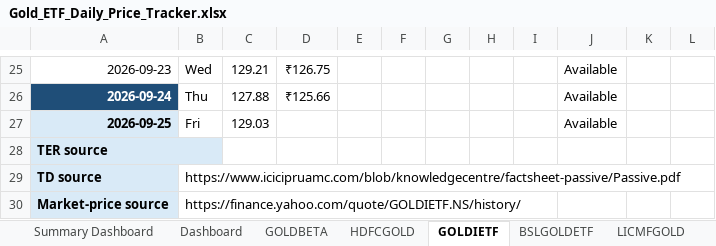
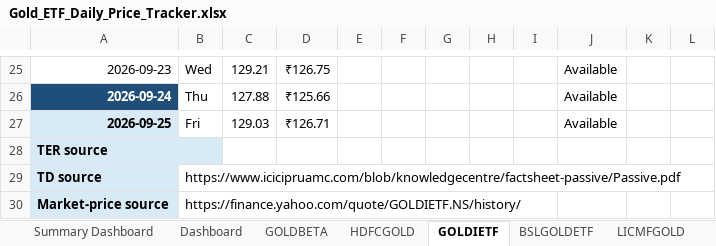
Before and after one commit to 25021141139Preetam/ETF-Gold_Tracker, an Excel workbook: Gold_ETF_Daily_Price_Tracker.xlsx, sheet GOLDIETF, drawn as a sheet; only a part is shown, gaps mark what is left out; values as stored, in another font and other column widths than the file's, no borders; conditional formats not drawn; the diff names each change by its address in the sheet, - before the commit and + after, or states it on an @@ line.

```diff
--- a/Gold_ETF_Daily_Price_Tracker.xlsx (sheet GOLDIETF)
+++ b/Gold_ETF_Daily_Price_Tracker.xlsx (sheet GOLDIETF)
-D27: (empty)
+D27: ₹126.71
```
Also changed, not shown: sheet LICMFGOLD, sheet HDFCGOLD, sheet BSLGOLDETF, sheet GOLDBETA, 1 other file.
